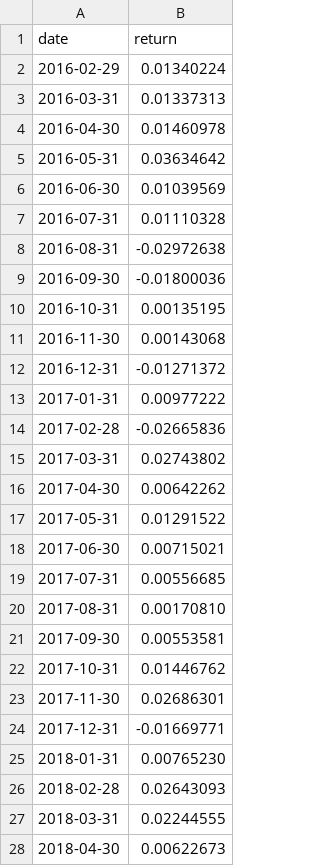
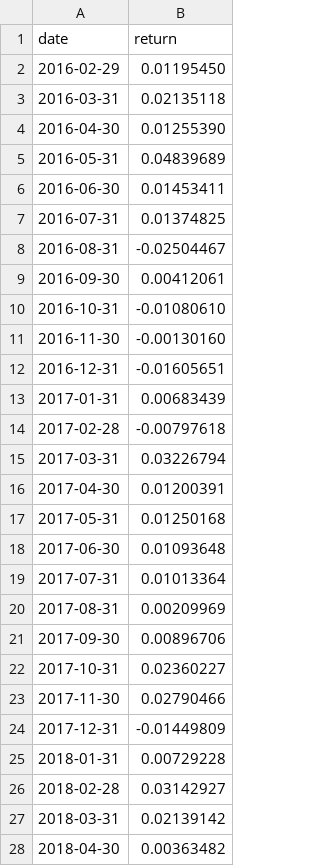
Before and after one commit to Gavoosss840/Trading-strategy-Taurus, a CSV file: taurus/history/nikkei225.csv, drawn as a sheet; only a part is shown; the diff covers the shown part only.

```diff
--- a/taurus/history/nikkei225.csv
+++ b/taurus/history/nikkei225.csv
@@ -1,28 +1,28 @@
 date,return
-2016-02-29,0.01340224
-2016-03-31,0.01337313
-2016-04-30,0.01460978
-2016-05-31,0.03634642
-2016-06-30,0.01039569
-2016-07-31,0.01110328
-2016-08-31,-0.02972638
-2016-09-30,-0.01800036
-2016-10-31,0.00135195
-2016-11-30,0.00143068
-2016-12-31,-0.01271372
-2017-01-31,0.00977222
-2017-02-28,-0.02665836
-2017-03-31,0.02743802
-2017-04-30,0.00642262
-2017-05-31,0.01291522
-2017-06-30,0.00715021
-2017-07-31,0.00556685
-2017-08-31,0.00170810
-2017-09-30,0.00553581
-2017-10-31,0.01446762
-2017-11-30,0.02686301
-2017-12-31,-0.01669771
-2018-01-31,0.00765230
-2018-02-28,0.02643093
-2018-03-31,0.02244555
-2018-04-30,0.00622673
+2016-02-29,0.01195450
+2016-03-31,0.02135118
+2016-04-30,0.01255390
+2016-05-31,0.04839689
+2016-06-30,0.01453411
+2016-07-31,0.01374825
+2016-08-31,-0.02504467
+2016-09-30,0.00412061
+2016-10-31,-0.01080610
+2016-11-30,-0.00130160
+2016-12-31,-0.01605651
+2017-01-31,0.00683439
+2017-02-28,-0.00797618
+2017-03-31,0.03226794
+2017-04-30,0.01200391
+2017-05-31,0.01250168
+2017-06-30,0.01093648
+2017-07-31,0.01013364
+2017-08-31,0.00209969
+2017-09-30,0.00896706
+2017-10-31,0.02360227
+2017-11-30,0.02790466
+2017-12-31,-0.01449809
+2018-01-31,0.00729228
+2018-02-28,0.03142927
+2018-03-31,0.02139142
+2018-04-30,0.00363482
```
Also changed, not shown: 102 edited cells elsewhere in this file, taurus/history/nasdaq100.csv, taurus/history/sp500.csv, 2 other files.
